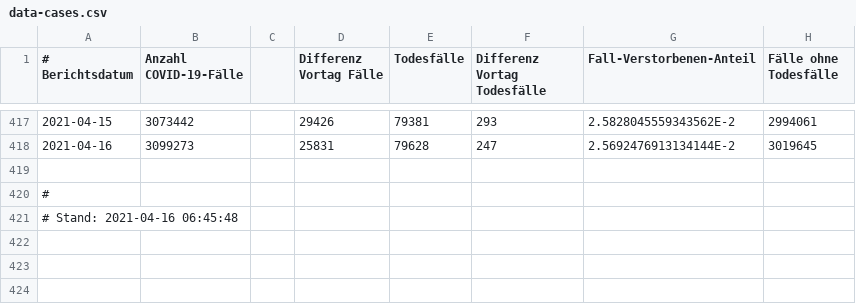
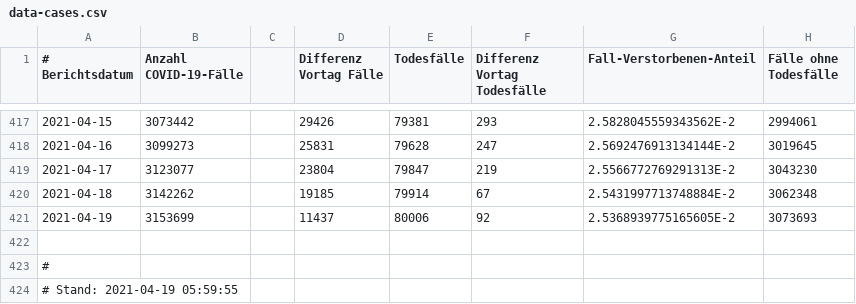
Before and after one commit to ofenloch/rki-data-evaluation, a CSV file: data-cases.csv, drawn as a sheet; only a part is shown, gaps mark what is left out.

Commit message:
add data automatically downloaded at 2021-04-20--05-03-01

```diff
--- a/data-cases.csv
+++ b/data-cases.csv
@@ -418,4 +418,7 @@
 2021-04-16;3099273;;25831;79628;247;2.5692476913134144E-2;3019645;;;;;;;;
+2021-04-17;3123077;;23804;79847;219;2.5566772769291313E-2;3043230;;;;;;;;
+2021-04-18;3142262;;19185;79914;67;2.5431997713748884E-2;3062348;;;;;;;;
+2021-04-19;3153699;;11437;80006;92;2.5368939775165605E-2;3073693;;;;;;;;
 
 #
-# Stand: 2021-04-16 06:45:48;;;;
+# Stand: 2021-04-19 05:59:55;;;;
```
Also changed, not shown: data-nowcasting.csv.
